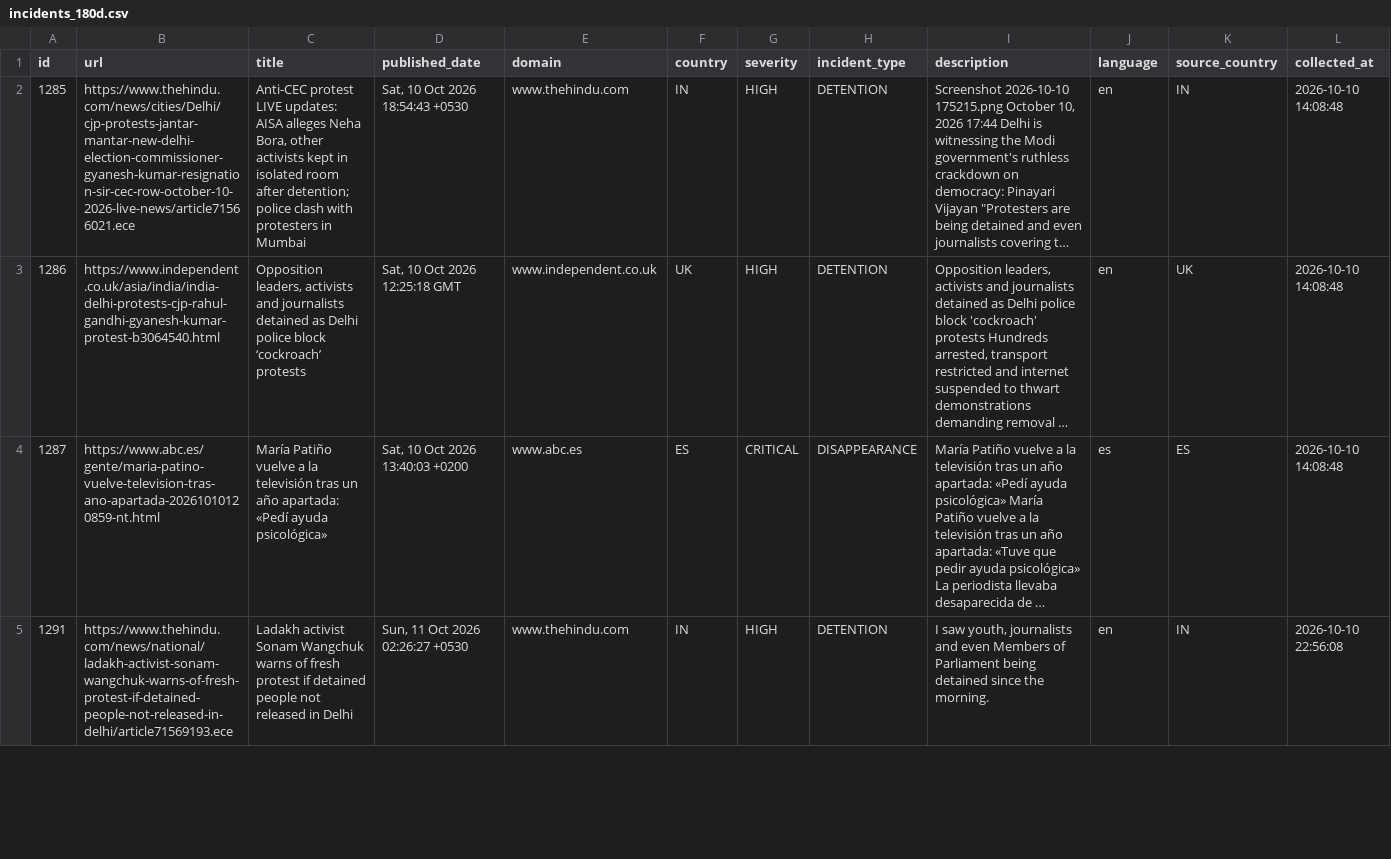
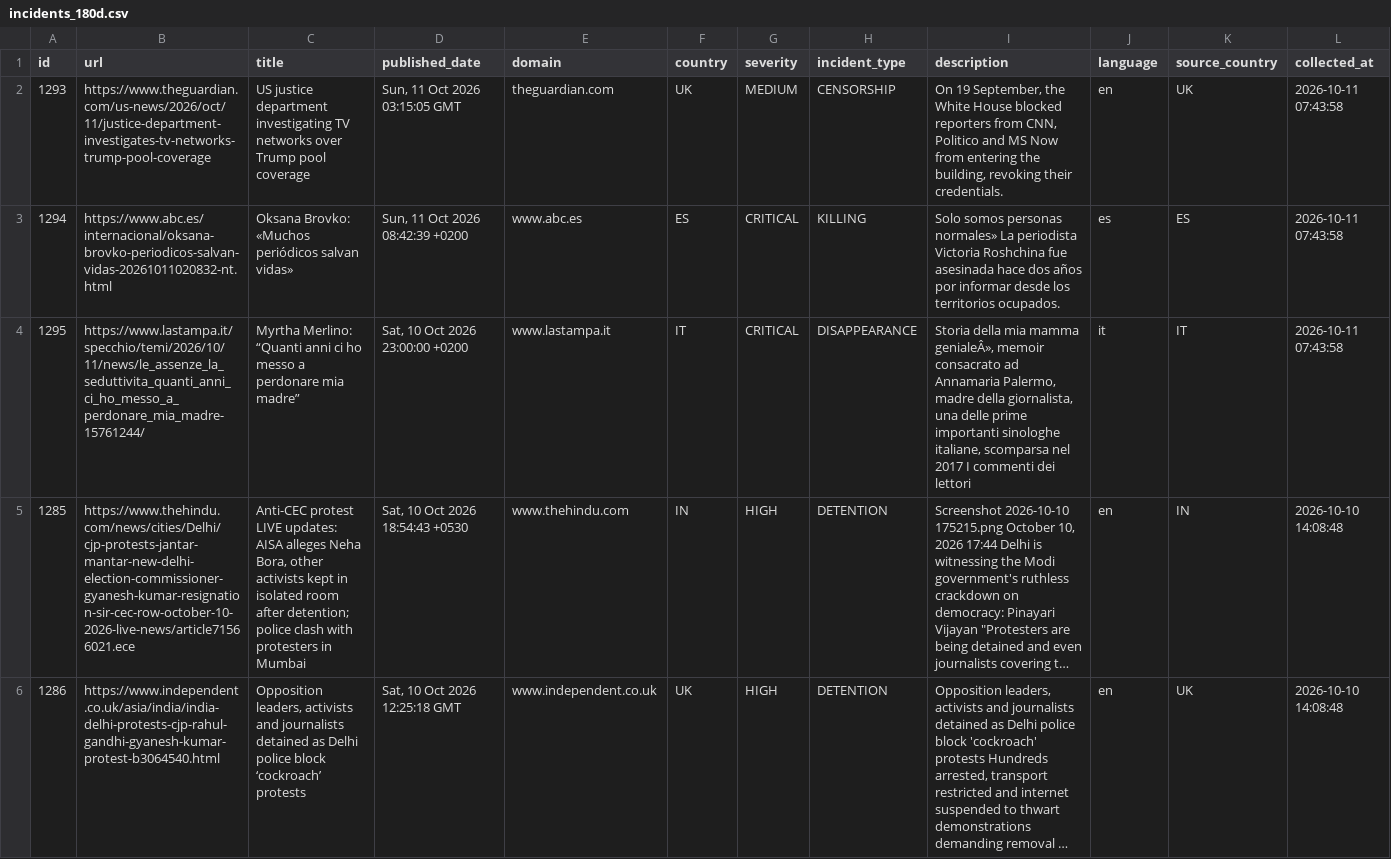
Before and after one commit to nunocalaim/journalist-safety-monitor-ccnews, a CSV file: data/exports/incidents_180d.csv, drawn as a sheet; only a part is shown; the shorter side is filled out with more unchanged rows; long unchanged cells end in …; rows hold the shown columns only; the diff names each change by its address in the sheet, - before the commit and + after, or states it on an @@ line.

```diff
--- a/data/exports/incidents_180d.csv
+++ b/data/exports/incidents_180d.csv
+row 2: 1293 | https://www.theguardian.com/us-news/2026/oct/11/justice-department-investigates-tv-networks-trump-pool-coverage | US justice department investigating TV networks over Trump pool coverage | Sun, 11 Oct 2026 03:15:05 GMT | theguardian.com | UK | MEDIUM | CENSORSHIP | On 19 September, the White House blocked reporters from CNN, Politico and MS Now from entering the building, revoking their credentials. | en | UK | 2026-10-11 07:43:58
+row 3: 1294 | https://www.abc.es/internacional/oksana-brovko-periodicos-salvan-vidas-20261011020832-nt.html | Oksana Brovko: «Muchos periódicos salvan vidas» | Sun, 11 Oct 2026 08:42:39 +0200 | www.abc.es | ES | CRITICAL | KILLING | Solo somos personas normales» La periodista Victoria Roshchina fue asesinada hace dos años por informar desde los territorios ocupados. | es | ES | 2026-10-11 07:43:58
+row 4: 1295 | https://www.lastampa.it/specchio/temi/2026/10/11/news/le_assenze_la_seduttivita_quanti_anni_ci_ho_messo_a_perdonare_mia_madre-15761244/ | Myrtha Merlino: “Quanti anni ci ho messo a perdonare mia madre” | Sat, 10 Oct 2026 23:00:00 +0200 | www.lastampa.it | IT | CRITICAL | DISAPPEARANCE | Storia della mia mamma genialeÂ», memoir consacrato ad Annamaria Palermo, madre della giornalista, una delle prime importanti sinologhe italiane, scomparsa nel 2017 I commenti dei lettori | it | IT | 2026-10-11 07:43:58
```
Also changed, not shown: data/exports/incidents_30d.csv, data/exports/incidents_full.csv, 6 other files.
